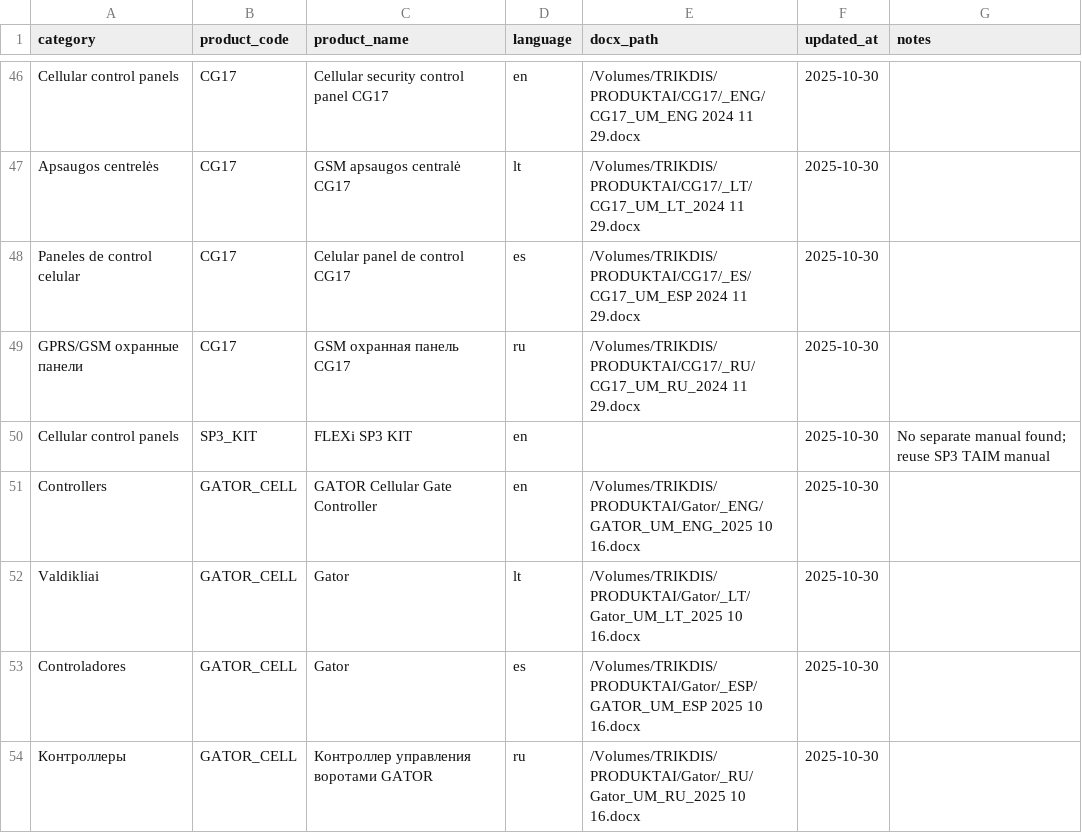
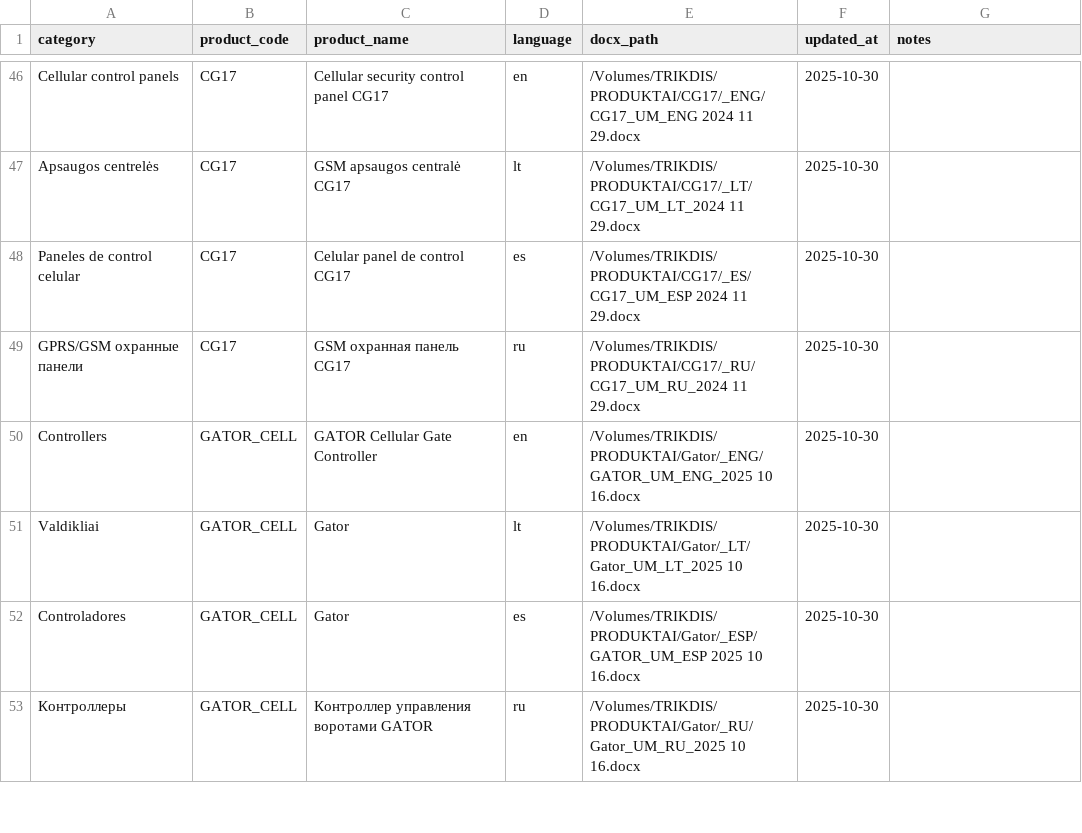
Before and after one commit to Trikdis-UAB/knowledgebase-conversion-pipeline, a CSV file: doc_sources.csv, drawn as a sheet; only a part is shown, gaps mark what is left out; the diff names each change by its address in the sheet, - before the commit and + after, or states it on an @@ line.

Commit message:
Remove SP3 kit placeholder entry

```diff
--- a/doc_sources.csv
+++ b/doc_sources.csv
-row 50: Cellular control panels | SP3_KIT | FLEXi SP3 KIT | en |  | 2025-10-30 | No separate manual found; reuse SP3 TAIM manual
```
